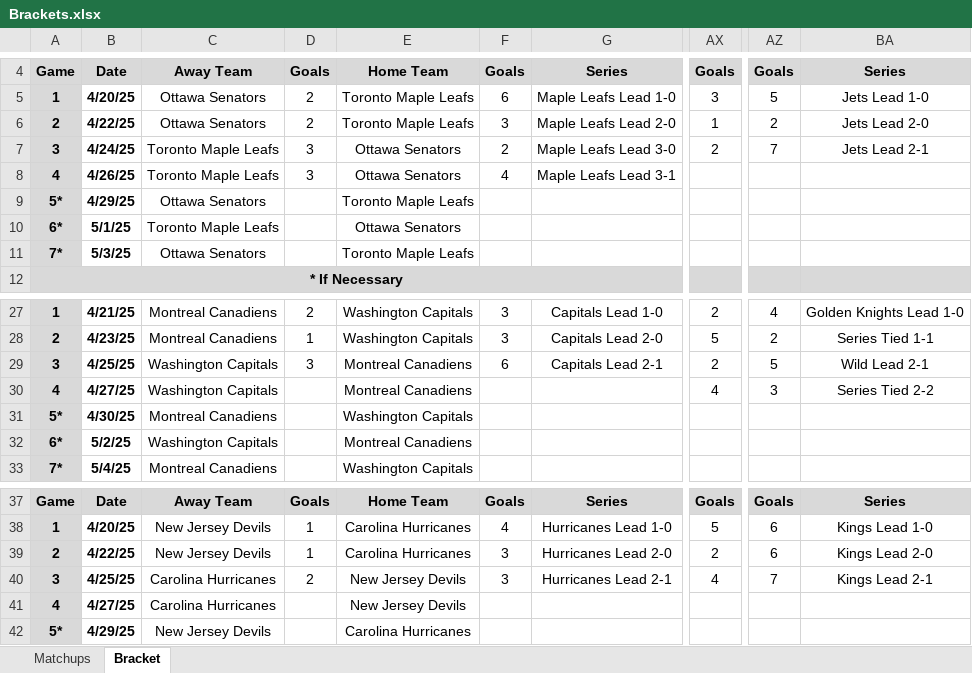
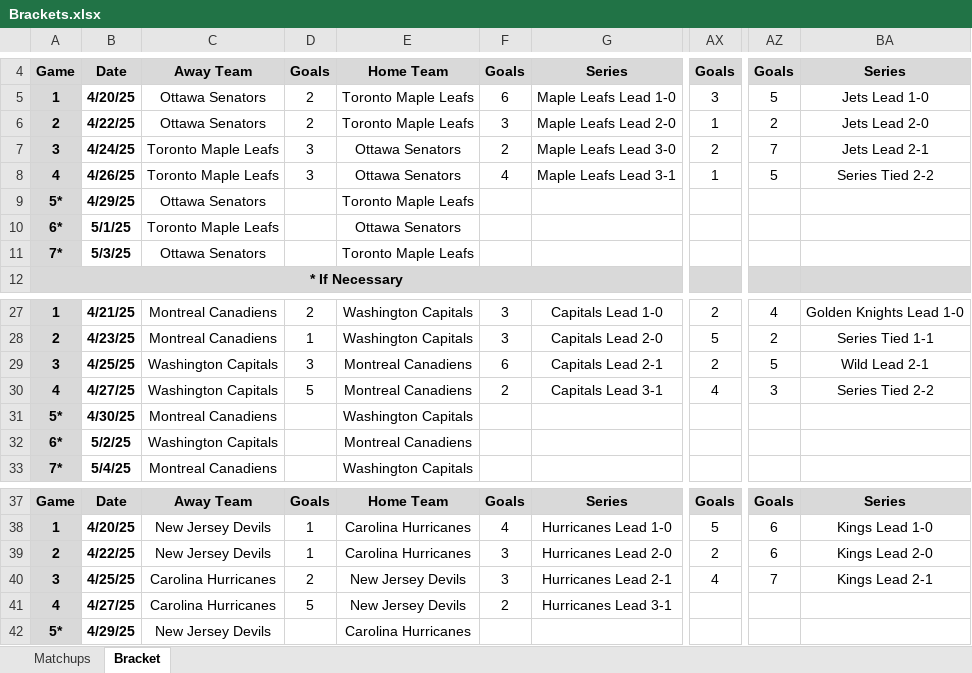
Before and after one commit to cmwrite/NHLStats, an Excel workbook: 2024_2025/Playoffs/Brackets.xlsx, sheet Bracket, drawn as a sheet; only a part is shown, gaps mark what is left out; values as stored, in another font and other column widths than the file's, no borders; the diff names each change by its address in the sheet, - before the commit and + after, or states it on an @@ line.

Commit message:
Updated Brackets, Box Scores
Data Input to last game on 4/27/25

```diff
--- a/2024_2025/Playoffs/Brackets.xlsx (sheet Bracket)
+++ b/2024_2025/Playoffs/Brackets.xlsx (sheet Bracket)
-AX8: (empty)
+AX8: 1
-AZ8: (empty)
+AZ8: 5
-BA8: (empty)
+BA8: Series Tied 2-2
-D30: (empty)
+D30: 5
-F30: (empty)
+F30: 2
-G30: (empty)
+G30: Capitals Lead 3-1
-D41: (empty)
+D41: 5
-F41: (empty)
+F41: 2
-G41: (empty)
+G41: Hurricanes Lead 3-1
```
Also changed, not shown: 2024_2025/Playoffs/BoxScores.xlsx.
